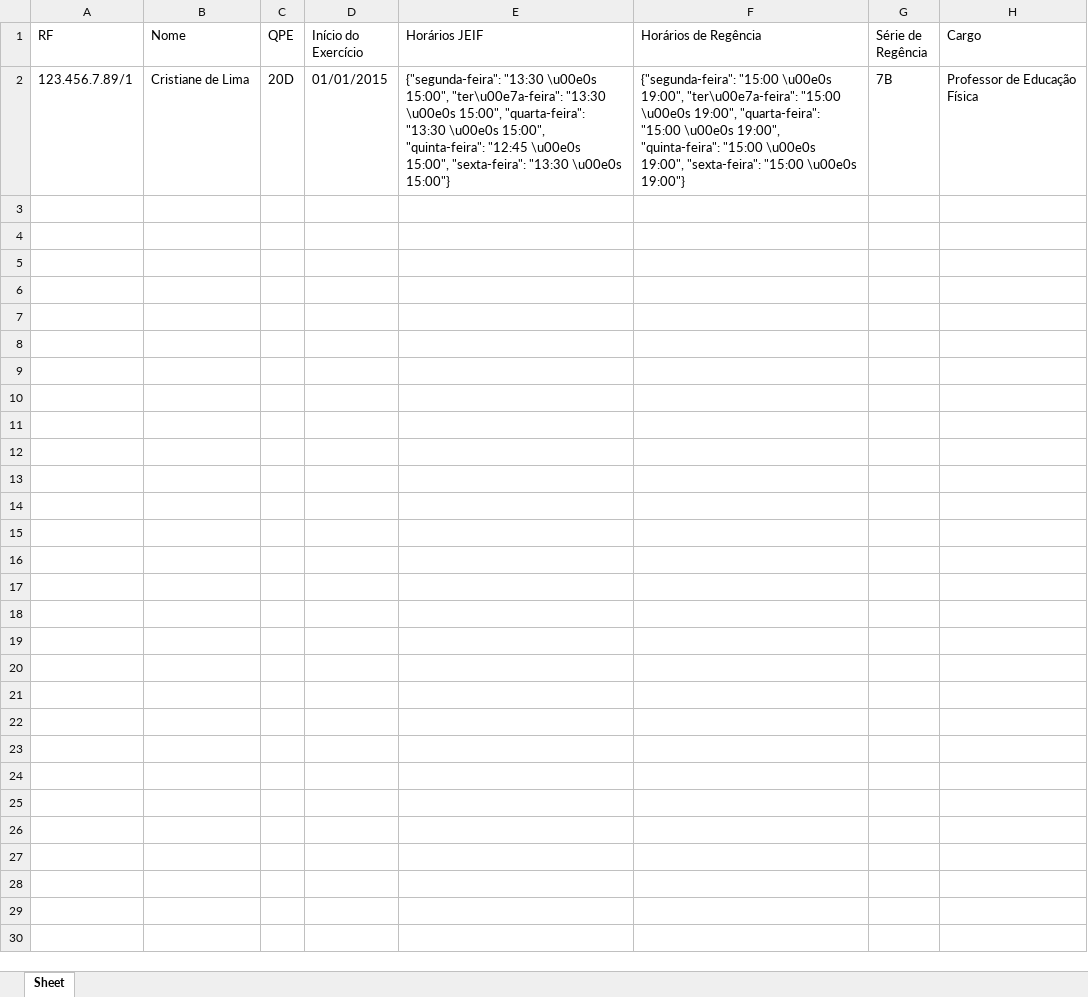
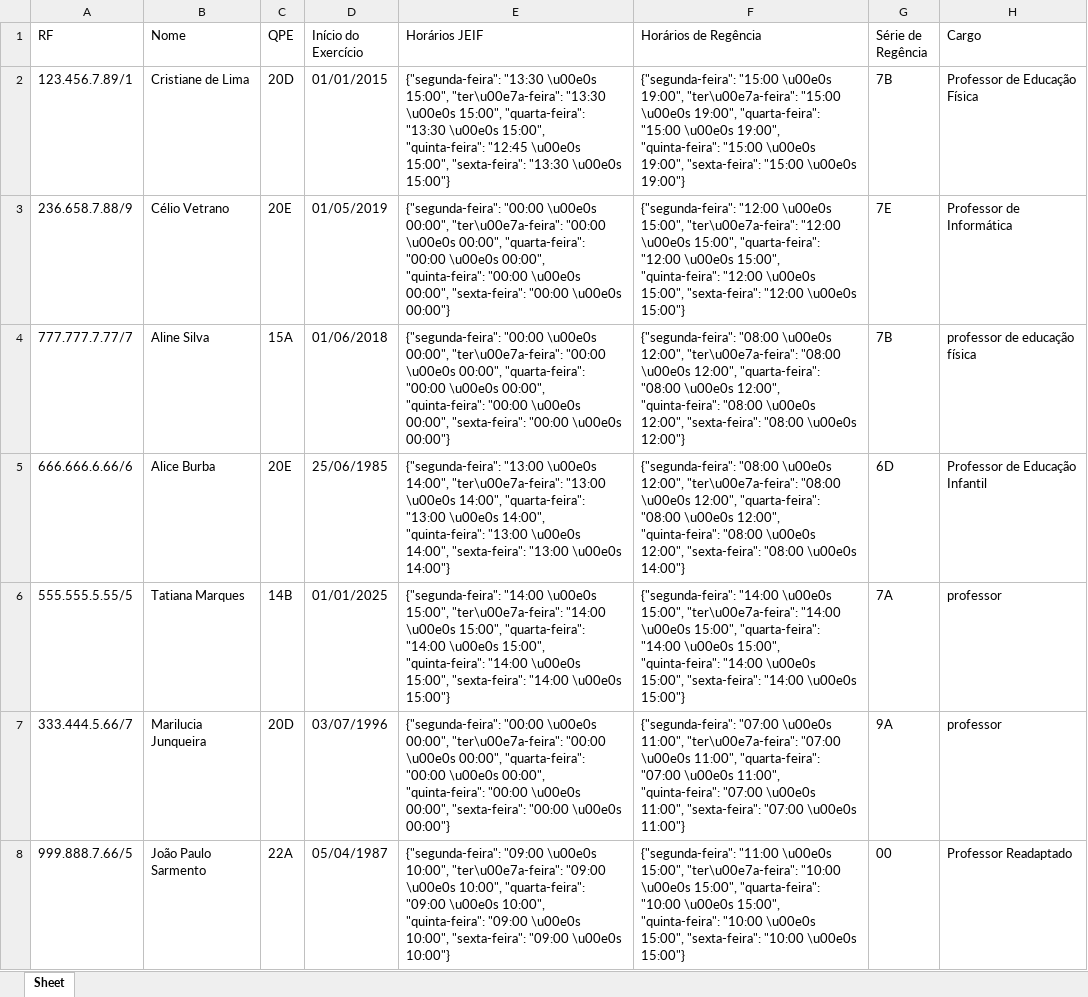
Before and after one commit to celiovetrano/AutomacaoExcelPython, an Excel workbook: servidor.xlsx, sheet Sheet, drawn as a sheet; values as stored, in another font and other column widths than the file's, no borders; the diff names each change by its address in the sheet, - before the commit and + after, or states it on an @@ line.

Commit message:
Ajuste no cadastro de Horários de Jeif

```diff
--- a/servidor.xlsx (sheet Sheet)
+++ b/servidor.xlsx (sheet Sheet)
+row 3: 236.658.7.88/9 | Célio Vetrano | 20E | 01/05/2019 | {"segunda-feira": "00:00 \u00e0s 00:00", "ter\u00e7a-feira": "00:00 \u00e0s 00:00", "quarta-feira": "00:00 \u00e0s 00:00", "quinta-feira": "00:00 \u00e0s 00:00", "sexta-feira": "00:00 \u00e0s 00:00"} | {"segunda-feira": "12:00 \u00e0s 15:00", "ter\u00e7a-feira": "12:00 \u00e0s 15:00", "quarta-feira": "12:00 \u00e0s 15:00", "quinta-feira": "12:00 \u00e0s 15:00", "sexta-feira": "12:00 \u00e0s 15:00"} | 7E | Professor de Informática
+row 4: 777.777.7.77/7 | Aline Silva | 15A | 01/06/2018 | {"segunda-feira": "00:00 \u00e0s 00:00", "ter\u00e7a-feira": "00:00 \u00e0s 00:00", "quarta-feira": "00:00 \u00e0s 00:00", "quinta-feira": "00:00 \u00e0s 00:00", "sexta-feira": "00:00 \u00e0s 00:00"} | {"segunda-feira": "08:00 \u00e0s 12:00", "ter\u00e7a-feira": "08:00 \u00e0s 12:00", "quarta-feira": "08:00 \u00e0s 12:00", "quinta-feira": "08:00 \u00e0s 12:00", "sexta-feira": "08:00 \u00e0s 12:00"} | 7B | professor de educação física
+row 5: 666.666.6.66/6 | Alice Burba | 20E | 25/06/1985 | {"segunda-feira": "13:00 \u00e0s 14:00", "ter\u00e7a-feira": "13:00 \u00e0s 14:00", "quarta-feira": "13:00 \u00e0s 14:00", "quinta-feira": "13:00 \u00e0s 14:00", "sexta-feira": "13:00 \u00e0s 14:00"} | {"segunda-feira": "08:00 \u00e0s 12:00", "ter\u00e7a-feira": "08:00 \u00e0s 12:00", "quarta-feira": "08:00 \u00e0s 12:00", "quinta-feira": "08:00 \u00e0s 12:00", "sexta-feira": "08:00 \u00e0s 14:00"} | 6D | Professor de Educação Infantil
+row 6: 555.555.5.55/5 | Tatiana Marques | 14B | 01/01/2025 | {"segunda-feira": "14:00 \u00e0s 15:00", "ter\u00e7a-feira": "14:00 \u00e0s 15:00", "quarta-feira": "14:00 \u00e0s 15:00", "quinta-feira": "14:00 \u00e0s 15:00", "sexta-feira": "14:00 \u00e0s 15:00"} | {"segunda-feira": "14:00 \u00e0s 15:00", "ter\u00e7a-feira": "14:00 \u00e0s 15:00", "quarta-feira": "14:00 \u00e0s 15:00", "quinta-feira": "14:00 \u00e0s 15:00", "sexta-feira": "14:00 \u00e0s 15:00"} | 7A | professor
+row 7: 333.444.5.66/7 | Marilucia Junqueira | 20D | 03/07/1996 | {"segunda-feira": "00:00 \u00e0s 00:00", "ter\u00e7a-feira": "00:00 \u00e0s 00:00", "quarta-feira": "00:00 \u00e0s 00:00", "quinta-feira": "00:00 \u00e0s 00:00", "sexta-feira": "00:00 \u00e0s 00:00"} | {"segunda-feira": "07:00 \u00e0s 11:00", "ter\u00e7a-feira": "07:00 \u00e0s 11:00", "quarta-feira": "07:00 \u00e0s 11:00", "quinta-feira": "07:00 \u00e0s 11:00", "sexta-feira": "07:00 \u00e0s 11:00"} | 9A | professor
+row 8: 999.888.7.66/5 | João Paulo Sarmento | 22A | 05/04/1987 | {"segunda-feira": "09:00 \u00e0s 10:00", "ter\u00e7a-feira": "09:00 \u00e0s 10:00", "quarta-feira": "09:00 \u00e0s 10:00", "quinta-feira": "09:00 \u00e0s 10:00", "sexta-feira": "09:00 \u00e0s 10:00"} | {"segunda-feira": "11:00 \u00e0s 15:00", "ter\u00e7a-feira": "10:00 \u00e0s 15:00", "quarta-feira": "10:00 \u00e0s 15:00", "quinta-feira": "10:00 \u00e0s 15:00", "sexta-feira": "10:00 \u00e0s 15:00"} | 00 | Professor Readaptado
```
Also changed, not shown: exemplo.xlsm, 2 other files.
